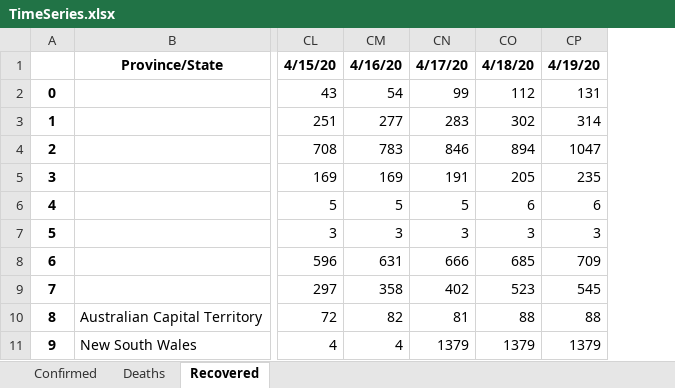
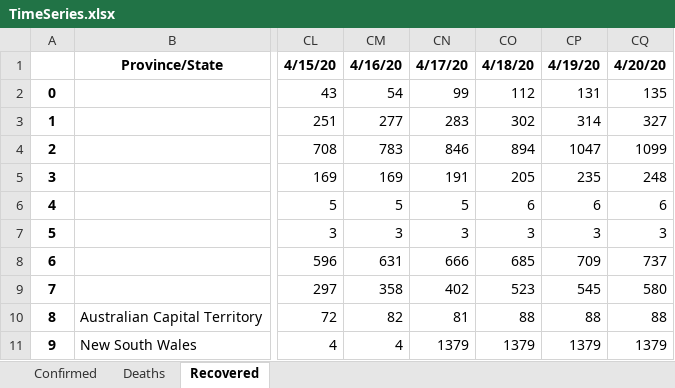
Before and after one commit to msarnacki/coronavirus-2019-nCoV, an Excel workbook: TimeSeries.xlsx, sheet Recovered, drawn as a sheet; only a part is shown, gaps mark what is left out; values as stored, in another font and other column widths than the file's, no borders; the diff names each change by its address in the sheet, - before the commit and + after, or states it on an @@ line.

```diff
--- a/TimeSeries.xlsx (sheet Recovered)
+++ b/TimeSeries.xlsx (sheet Recovered)
+column CQ, rows 1-11: 4/20/20 | 135 | 327 | 1099 | 248 | 6 | 3 | 737 | 580 | 88 | 1379
```
Also changed, not shown: sheet Deaths, sheet Confirmed, CasesByCountry.xlsx, 10 other files.
